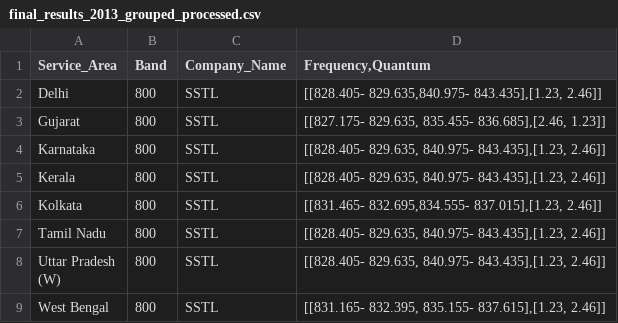
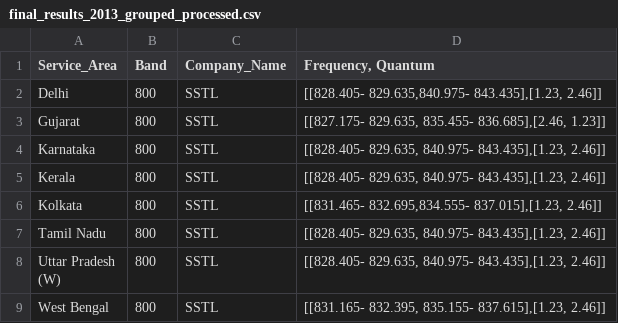
Before and after one commit to vjchristopher/two, a CSV file: final_results_2013_grouped_processed.csv, drawn as a sheet.

Commit message:
Update final_results_2013_grouped_processed.csv

```diff
--- a/final_results_2013_grouped_processed.csv
+++ b/final_results_2013_grouped_processed.csv
@@ -1,2 +1,2 @@
-Service_Area,Band,Company_Name,"Frequency,Quantum"
+Service_Area,Band,Company_Name,"Frequency, Quantum"
 Delhi,800,SSTL,"[[828.405- 829.635,840.975- 843.435],[1.23, 2.46]]"
```
